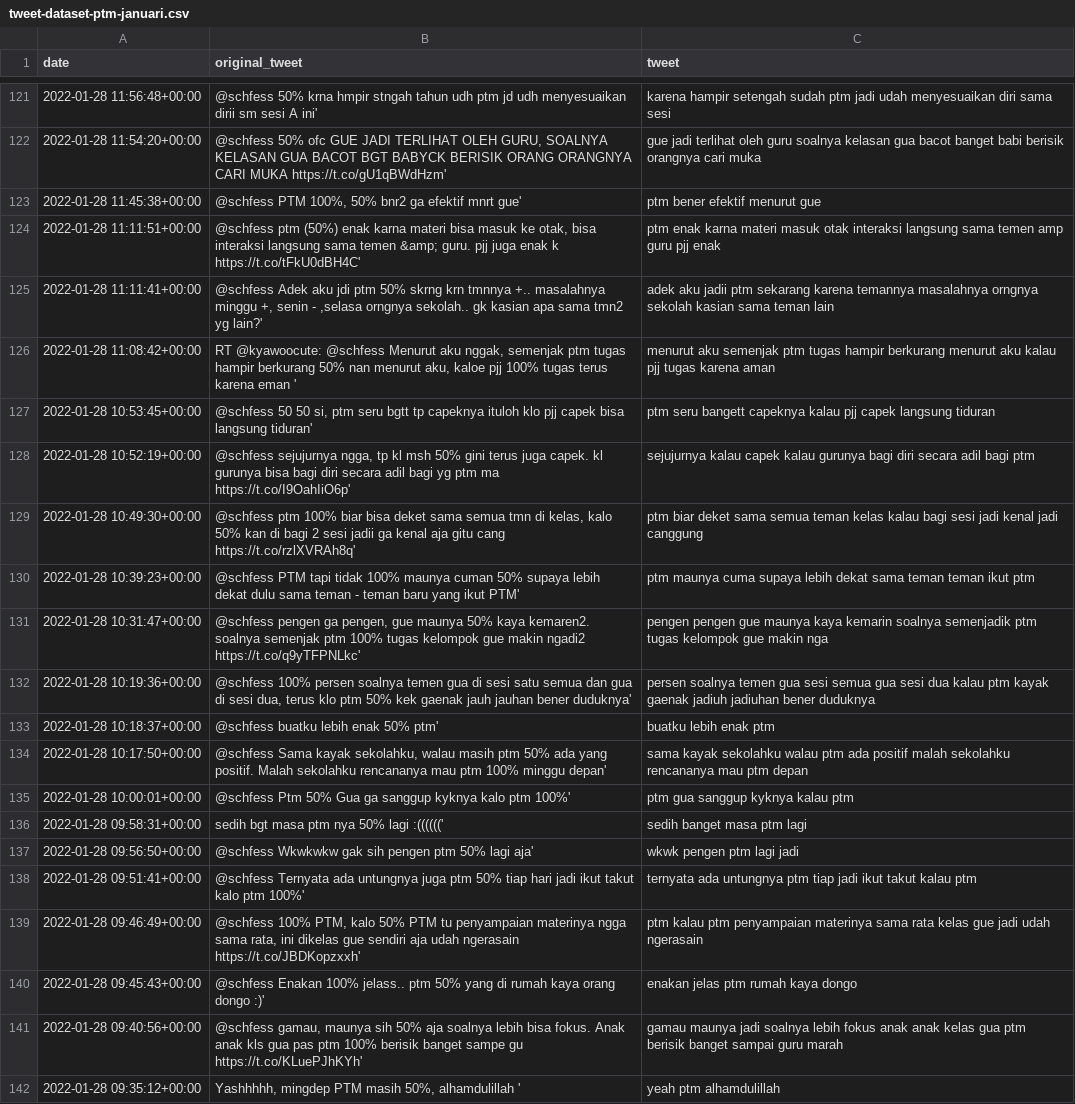
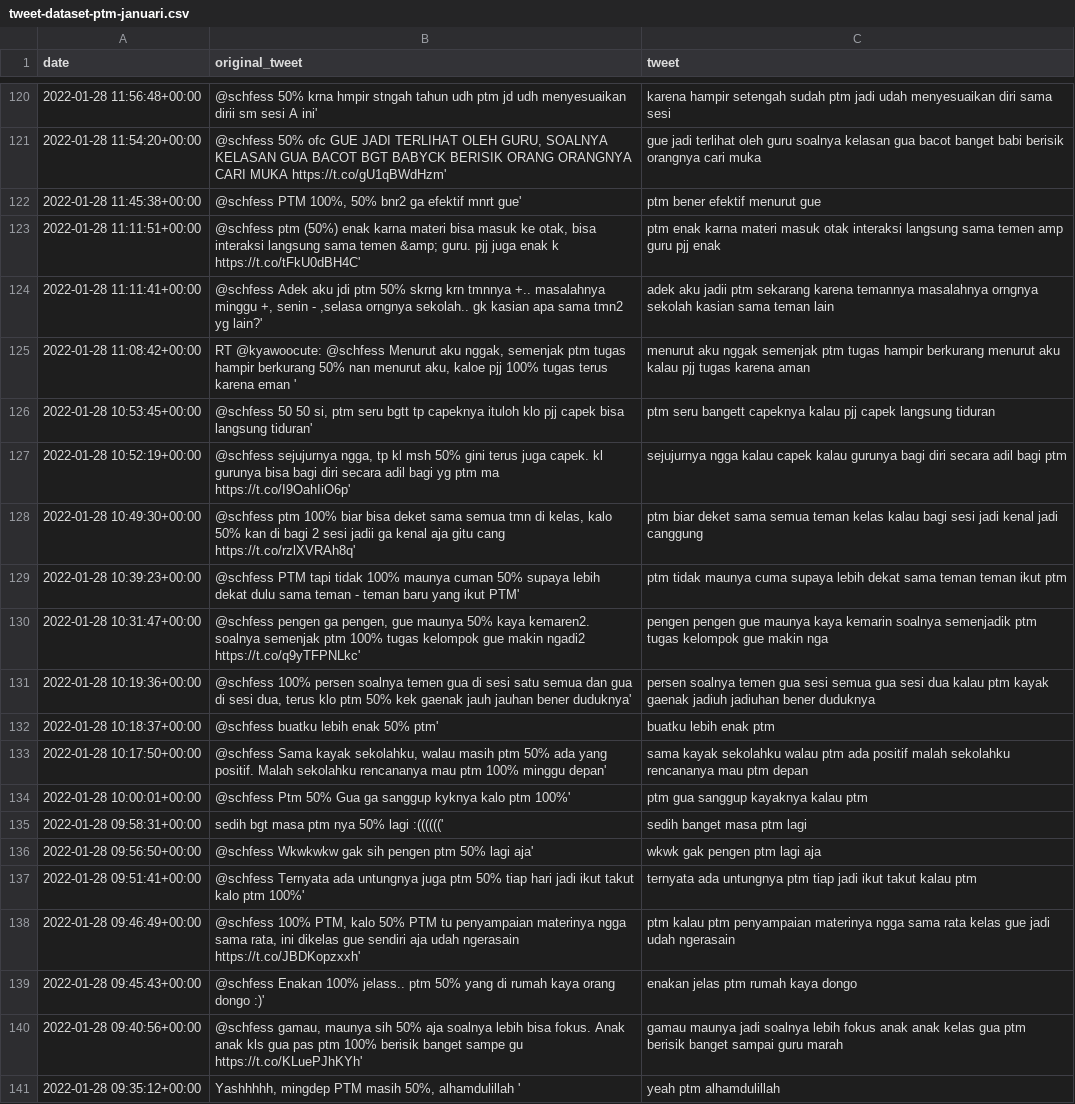
Before and after one commit to Arya-BudiArtana/Analysis-Sentimet-PTM-Terbatas-with-Inset-Lexicon-and-Edit-Distance, a CSV file: data/datasetSource/tweet-dataset-ptm-januari.csv, drawn as a sheet; only a part is shown, gaps mark what is left out; the diff covers the shown part only.

```diff
--- a/data/datasetSource/tweet-dataset-ptm-januari.csv
+++ b/data/datasetSource/tweet-dataset-ptm-januari.csv
@@ -125,7 +124,7 @@
 2022-01-28 11:11:41+00:00,"@schfess Adek aku jdi ptm 50% skrng krn tmnnya +.. masalahnya minggu +, senin - ,selasa orngnya sekolah.. gk kasian apa sama tmn2 yg lain?'",adek aku jadii ptm sekarang karena temannya masalahnya orngnya sekolah kasian sama teman lain
-2022-01-28 11:08:42+00:00,"RT @kyawoocute: @schfess Menurut aku nggak, semenjak ptm tugas hampir berkurang 50% nan menurut aku, kaloe pjj 100% tugas terus karena eman '",menurut aku semenjak ptm tugas hampir berkurang menurut aku kalau pjj tugas karena aman
+2022-01-28 11:08:42+00:00,"RT @kyawoocute: @schfess Menurut aku nggak, semenjak ptm tugas hampir berkurang 50% nan menurut aku, kaloe pjj 100% tugas terus karena eman '",menurut aku nggak semenjak ptm tugas hampir berkurang menurut aku kalau pjj tugas karena aman
 2022-01-28 10:53:45+00:00,"@schfess 50 50 si, ptm seru bgtt tp capeknya ituloh klo pjj capek bisa langsung tiduran'",ptm seru bangett  capeknya kalau pjj capek langsung tiduran
-2022-01-28 10:52:19+00:00,"@schfess sejujurnya ngga, tp kl msh 50% gini terus juga capek. kl gurunya bisa bagi diri secara adil bagi yg ptm ma https://t.co/I9OahIiO6p'",sejujurnya kalau capek kalau gurunya bagi diri secara adil bagi ptm
+2022-01-28 10:52:19+00:00,"@schfess sejujurnya ngga, tp kl msh 50% gini terus juga capek. kl gurunya bisa bagi diri secara adil bagi yg ptm ma https://t.co/I9OahIiO6p'",sejujurnya ngga kalau capek kalau gurunya bagi diri secara adil bagi ptm
 2022-01-28 10:49:30+00:00,"@schfess ptm 100% biar bisa deket sama semua tmn di kelas, kalo 50% kan di bagi 2 sesi jadii ga kenal aja gitu cang https://t.co/rzlXVRAh8q'",ptm biar deket sama semua teman kelas kalau bagi sesi jadi kenal jadi canggung
-2022-01-28 10:39:23+00:00,@schfess PTM tapi tidak 100% maunya cuman 50% supaya lebih dekat dulu sama teman - teman baru yang ikut PTM',ptm maunya cuma supaya lebih dekat sama teman teman ikut ptm
+2022-01-28 10:39:23+00:00,@schfess PTM tapi tidak 100% maunya cuman 50% supaya lebih dekat dulu sama teman - teman baru yang ikut PTM',ptm tidak maunya cuma supaya lebih dekat sama teman teman ikut ptm
 2022-01-28 10:31:47+00:00,"@schfess pengen ga pengen, gue maunya 50% kaya kemaren2. soalnya semenjak ptm 100% tugas kelompok gue makin ngadi2 https://t.co/q9yTFPNLkc'",pengen pengen gue maunya kaya kemarin soalnya semenjadik ptm tugas kelompok gue makin nga
@@ -134,7 +133,7 @@
 2022-01-28 10:17:50+00:00,"@schfess Sama kayak sekolahku, walau masih ptm 50% ada yang positif. Malah sekolahku rencananya mau ptm 100% minggu depan'",sama kayak sekolahku walau ptm ada positif malah sekolahku rencananya mau ptm depan
-2022-01-28 10:00:01+00:00,@schfess Ptm 50%  Gua ga sanggup kyknya kalo ptm 100%',ptm gua sanggup kyknya kalau ptm
+2022-01-28 10:00:01+00:00,@schfess Ptm 50%  Gua ga sanggup kyknya kalo ptm 100%',ptm gua sanggup kayaknya kalau ptm
 2022-01-28 09:58:31+00:00,sedih bgt masa ptm nya 50% lagi :((((((',sedih banget masa ptm lagi
-2022-01-28 09:56:50+00:00,@schfess Wkwkwkw gak sih pengen ptm 50% lagi aja',wkwk pengen ptm lagi jadi
+2022-01-28 09:56:50+00:00,@schfess Wkwkwkw gak sih pengen ptm 50% lagi aja',wkwk gak pengen ptm lagi aja
 2022-01-28 09:51:41+00:00,@schfess Ternyata ada untungnya juga ptm 50% tiap hari jadi ikut takut kalo ptm 100%',ternyata ada untungnya ptm tiap jadi ikut takut kalau ptm
-2022-01-28 09:46:49+00:00,"@schfess 100% PTM, kalo 50% PTM tu penyampaian materinya ngga sama rata, ini dikelas gue sendiri aja udah ngerasain https://t.co/JBDKopzxxh'",ptm kalau ptm penyampaian materinya sama rata kelas gue  jadi udah ngerasain
+2022-01-28 09:46:49+00:00,"@schfess 100% PTM, kalo 50% PTM tu penyampaian materinya ngga sama rata, ini dikelas gue sendiri aja udah ngerasain https://t.co/JBDKopzxxh'",ptm kalau ptm penyampaian materinya ngga sama rata kelas gue  jadi udah ngerasain
 2022-01-28 09:45:43+00:00,@schfess Enakan 100% jelass.. ptm 50% yang di rumah kaya orang dongo :)',enakan jelas ptm  rumah kaya dongo
```
Also changed, not shown: 4 removed rows and 33 edited cells elsewhere in this file, cleaning_source/kamus_levenshtein.csv, cleaning_source/singkatan.csv, 28 other files.
